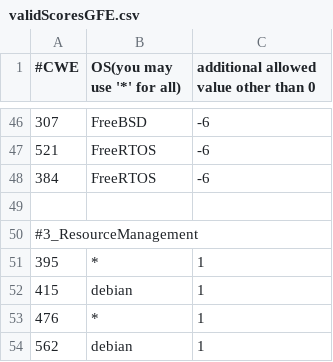
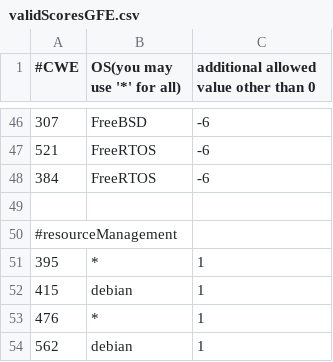
Before and after one commit to GaloisInc/BESSPIN-Tool-Suite, a CSV file: fett/cwesEvaluation/utils/validScoresGFE.csv, drawn as a sheet; only a part is shown, gaps mark what is left out; the diff covers the shown part only.

```diff
--- a/fett/cwesEvaluation/utils/validScoresGFE.csv
+++ b/fett/cwesEvaluation/utils/validScoresGFE.csv
@@ -49,3 +49,3 @@
 
-#3_ResourceManagement
+#resourceManagement
 395,*,1
```
Also changed, not shown: 4 added rows, 4 removed rows and 4 edited cells elsewhere in this file.
